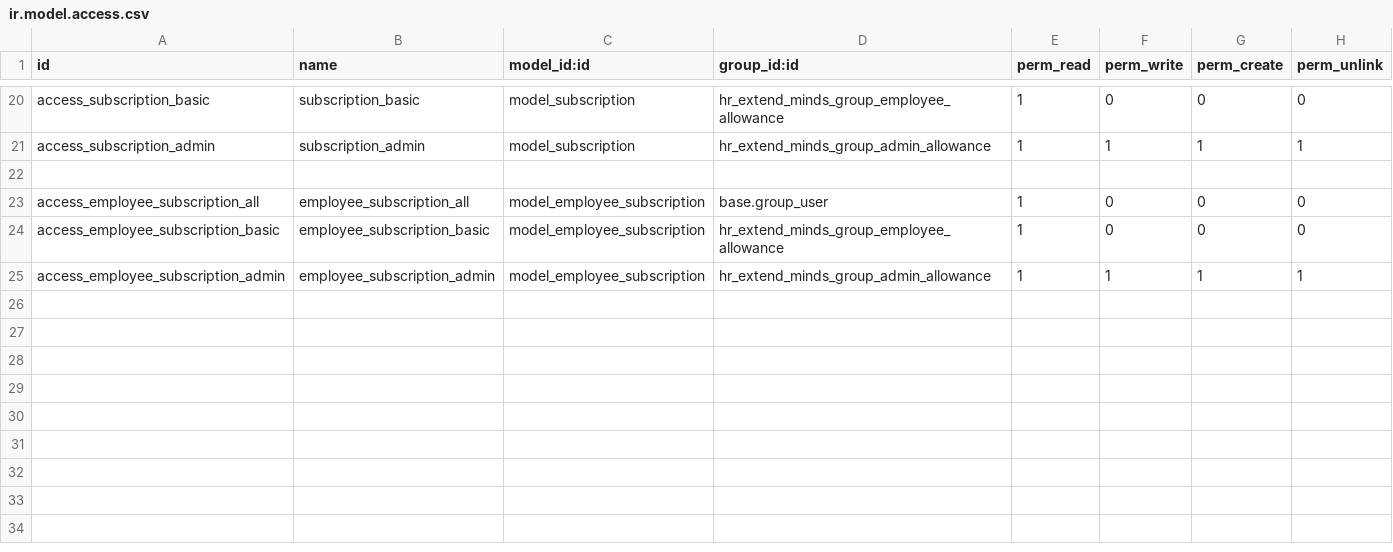
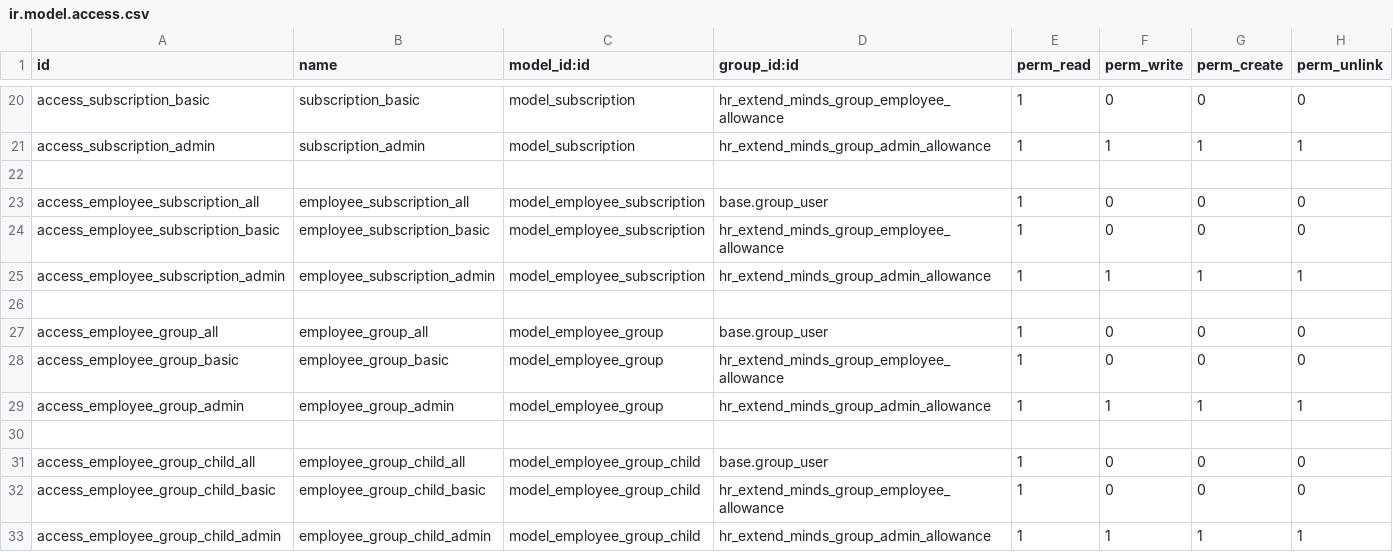
Before and after one commit to AMohamed389/airport4, a CSV file: hr_egypt_payroll_minds/security/ir.model.access.csv, drawn as a sheet; only a part is shown, gaps mark what is left out.

```diff
--- a/hr_egypt_payroll_minds/security/ir.model.access.csv
+++ b/hr_egypt_payroll_minds/security/ir.model.access.csv
@@ -25 +25,9 @@ access_employee_subscription_basic,employee_subscription_basic,model_employee_su
 access_employee_subscription_admin,employee_subscription_admin,model_employee_subscription,hr_extend_minds_group_admin_allowance,1,1,1,1
+
+access_employee_group_all,employee_group_all,model_employee_group,base.group_user,1,0,0,0
+access_employee_group_basic,employee_group_basic,model_employee_group,hr_extend_minds_group_employee_allowance,1,0,0,0
+access_employee_group_admin,employee_group_admin,model_employee_group,hr_extend_minds_group_admin_allowance,1,1,1,1
+
+access_employee_group_child_all,employee_group_child_all,model_employee_group_child,base.group_user,1,0,0,0
+access_employee_group_child_basic,employee_group_child_basic,model_employee_group_child,hr_extend_minds_group_employee_allowance,1,0,0,0
+access_employee_group_child_admin,employee_group_child_admin,model_employee_group_child,hr_extend_minds_group_admin_allowance,1,1,1,1
```
Also changed, not shown: 16 other files.
